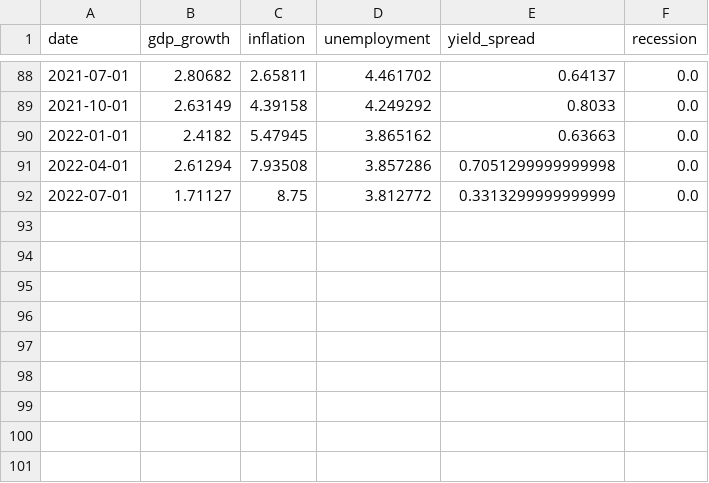
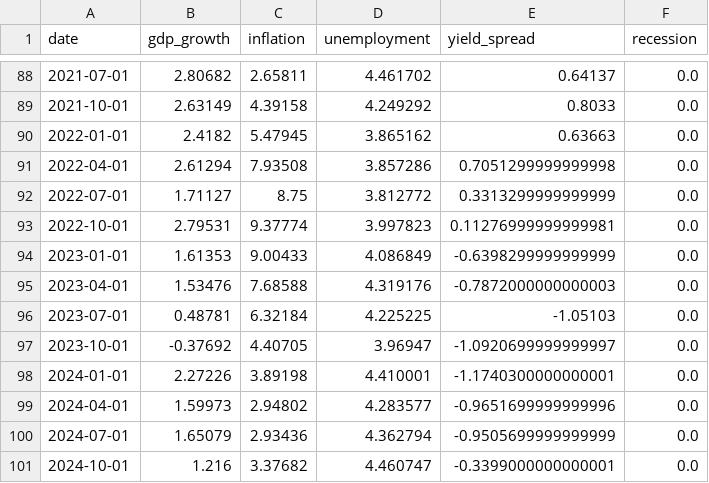
Before and after one commit to Chelsea2714/global-economic-stress-mlops, a CSV file: data/processed/uk_macro_quarterly.csv, drawn as a sheet; only a part is shown, gaps mark what is left out.

```diff
--- a/data/processed/uk_macro_quarterly.csv
+++ b/data/processed/uk_macro_quarterly.csv
@@ -92 +92,10 @@ date,gdp_growth,inflation,unemployment,yield_spread,recession
 2022-07-01,1.71127,8.75,3.812772,0.3313299999999999,0.0
+2022-10-01,2.79531,9.37774,3.997823,0.11276999999999981,0.0
+2023-01-01,1.61353,9.00433,4.086849,-0.6398299999999999,0.0
+2023-04-01,1.53476,7.68588,4.319176,-0.7872000000000003,0.0
+2023-07-01,0.48781,6.32184,4.225225,-1.05103,0.0
+2023-10-01,-0.37692,4.40705,3.96947,-1.0920699999999997,0.0
+2024-01-01,2.27226,3.89198,4.410001,-1.1740300000000001,0.0
+2024-04-01,1.59973,2.94802,4.283577,-0.9651699999999996,0.0
+2024-07-01,1.65079,2.93436,4.362794,-0.9505699999999999,0.0
+2024-10-01,1.216,3.37682,4.460747,-0.3399000000000001,0.0
```
Also changed, not shown: 11 other files.
